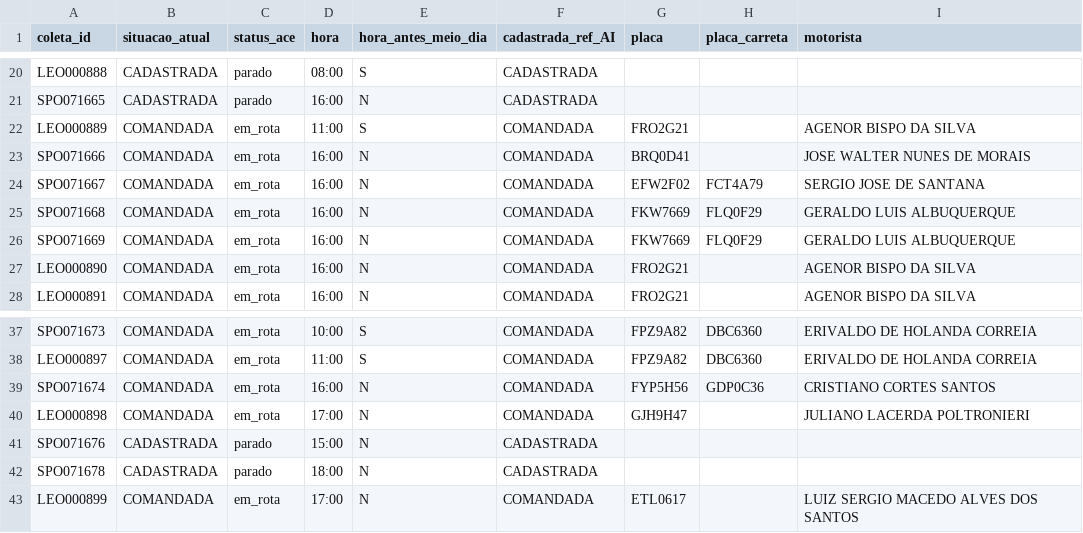
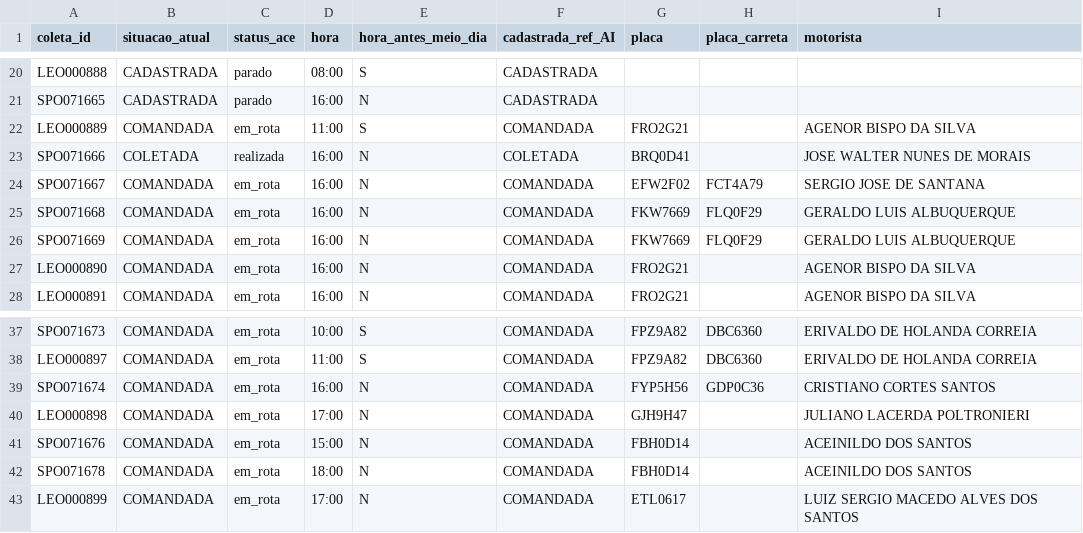
Before and after one commit to binhotransportes15/coletas-ace, a CSV file: dashboard/data/coletas_103.csv, drawn as a sheet; only a part is shown, gaps mark what is left out.

Commit message:
chore(ace): atualiza projeto 2026-07-31 10:09

```diff
--- a/dashboard/data/coletas_103.csv
+++ b/dashboard/data/coletas_103.csv
@@ -22,3 +22,3 @@ SPO071665,CADASTRADA,parado,16:00,N,CADASTRADA,,,
 LEO000889,COMANDADA,em_rota,11:00,S,COMANDADA,FRO2G21,,AGENOR BISPO DA SILVA
-SPO071666,COMANDADA,em_rota,16:00,N,COMANDADA,BRQ0D41,,JOSE WALTER NUNES DE MORAIS
+SPO071666,COLETADA,realizada,16:00,N,COLETADA,BRQ0D41,,JOSE WALTER NUNES DE MORAIS
 SPO071667,COMANDADA,em_rota,16:00,N,COMANDADA,EFW2F02,FCT4A79,SERGIO JOSE DE SANTANA
@@ -40,4 +40,4 @@ SPO071674,COMANDADA,em_rota,16:00,N,COMANDADA,FYP5H56,GDP0C36,CRISTIANO CORTES S
 LEO000898,COMANDADA,em_rota,17:00,N,COMANDADA,GJH9H47,,JULIANO LACERDA POLTRONIERI
-SPO071676,CADASTRADA,parado,15:00,N,CADASTRADA,,,
-SPO071678,CADASTRADA,parado,18:00,N,CADASTRADA,,,
+SPO071676,COMANDADA,em_rota,15:00,N,COMANDADA,FBH0D14,,ACEINILDO DOS SANTOS
+SPO071678,COMANDADA,em_rota,18:00,N,COMANDADA,FBH0D14,,ACEINILDO DOS SANTOS
 LEO000899,COMANDADA,em_rota,17:00,N,COMANDADA,ETL0617,,LUIZ SERGIO MACEDO ALVES DOS SANTOS
```
Also changed, not shown: dashboard/data/coletas.csv, 8 other files.
